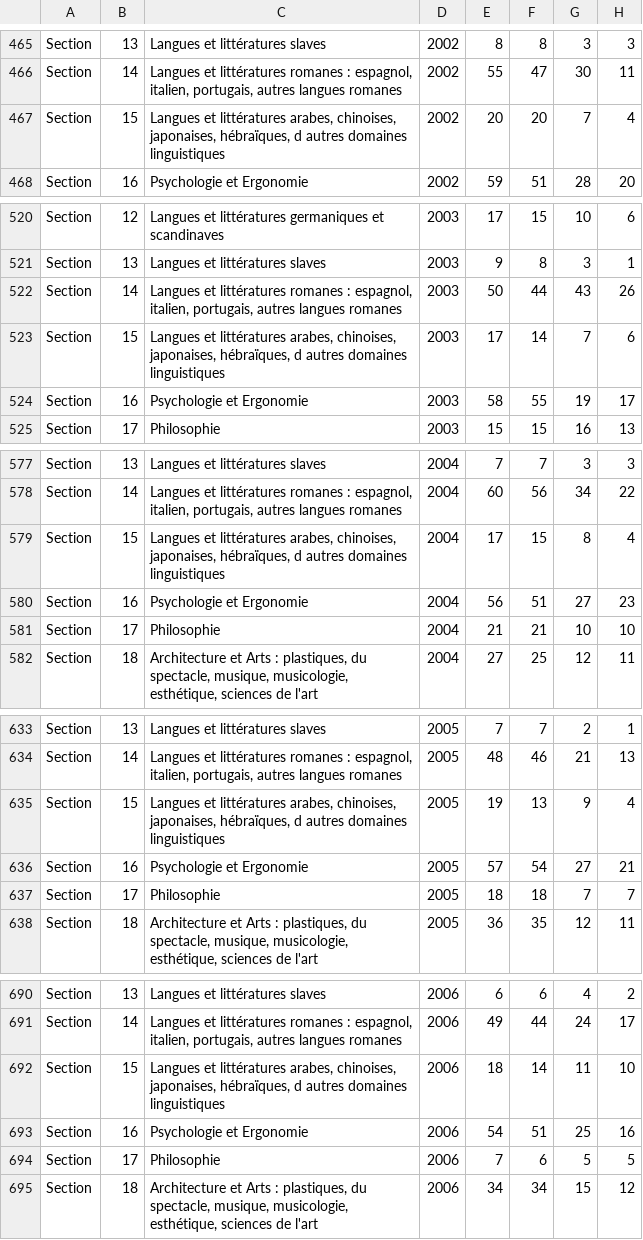
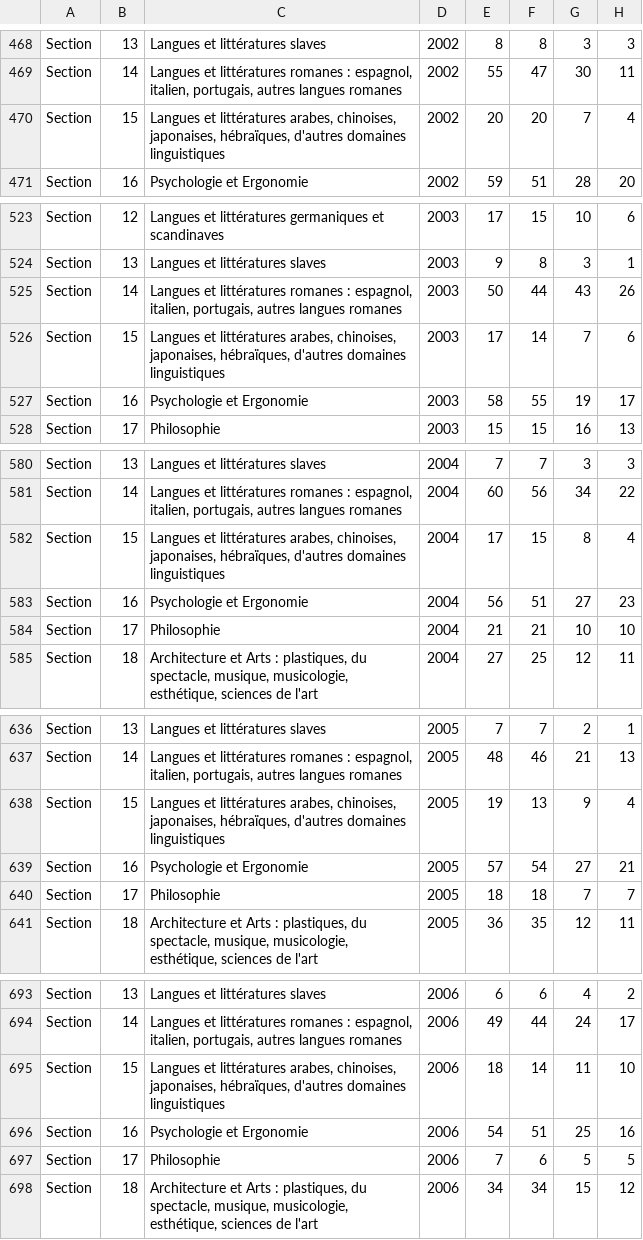
Before and after one commit to cpesr/emploiESR, a CSV file: data/cpesr-emplois-ec.csv, drawn as a sheet; only a part is shown, gaps mark what is left out; addresses are those after the commit; the diff covers the shown part only; the diff names each change by its address in the sheet, - before the commit and + after, or states it on an @@ line.

```diff
--- a/data/cpesr-emplois-ec.csv
+++ b/data/cpesr-emplois-ec.csv
-C470: …japonaises, hébraïques, d autres domaines linguistiques
+C470: …japonaises, hébraïques, d'autres domaines linguistiques
-C526: …japonaises, hébraïques, d autres domaines linguistiques
+C526: …japonaises, hébraïques, d'autres domaines linguistiques
-C582: …japonaises, hébraïques, d autres domaines linguistiques
+C582: …japonaises, hébraïques, d'autres domaines linguistiques
-C638: …japonaises, hébraïques, d autres domaines linguistiques
+C638: …japonaises, hébraïques, d'autres domaines linguistiques
-C695: …japonaises, hébraïques, d autres domaines linguistiques
+C695: …japonaises, hébraïques, d'autres domaines linguistiques
```
Also changed, not shown: 3 added rows and 36 edited cells elsewhere in this file, data/cpesr-cnu-sections.csv, 12 other files.
